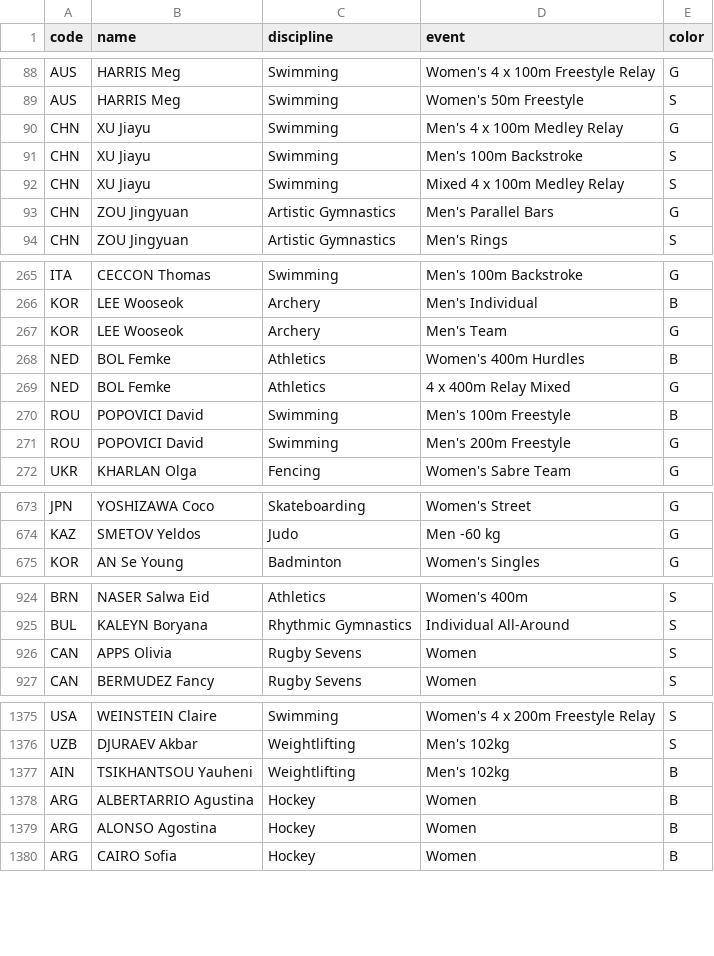
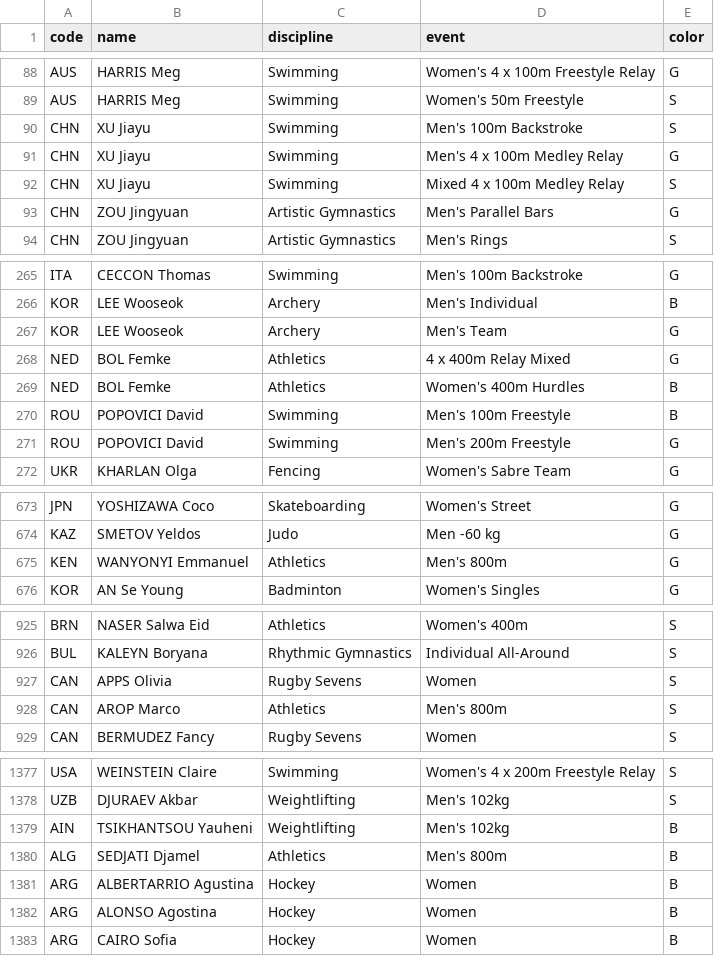
Before and after one commit to taniki/paris2024-data, a CSV file: datasets/medals.csv, drawn as a sheet; only a part is shown, gaps mark what is left out; the diff covers the shown part only.

```diff
--- a/datasets/medals.csv
+++ b/datasets/medals.csv
@@ -89,4 +89,4 @@ AUS,HARRIS Meg,Swimming,Women's 4 x 100m Freestyle Relay,G
 AUS,HARRIS Meg,Swimming,Women's 50m Freestyle,S
+CHN,XU Jiayu,Swimming,Men's 100m Backstroke,S
 CHN,XU Jiayu,Swimming,Men's 4 x 100m Medley Relay,G
-CHN,XU Jiayu,Swimming,Men's 100m Backstroke,S
 CHN,XU Jiayu,Swimming,Mixed 4 x 100m Medley Relay,S
@@ -267,4 +267,4 @@ KOR,LEE Wooseok,Archery,Men's Individual,B
 KOR,LEE Wooseok,Archery,Men's Team,G
+NED,BOL Femke,Athletics,4 x 400m Relay Mixed,G
 NED,BOL Femke,Athletics,Women's 400m Hurdles,B
-NED,BOL Femke,Athletics,4 x 400m Relay Mixed,G
 ROU,POPOVICI David,Swimming,Men's 100m Freestyle,B
@@ -674,2 +674,3 @@ JPN,YOSHIZAWA Coco,Skateboarding,Women's Street,G
 KAZ,SMETOV Yeldos,Judo,Men -60 kg,G
+KEN,WANYONYI Emmanuel,Athletics,Men's 800m,G
 KOR,AN Se Young,Badminton,Women's Singles,G
@@ -926,2 +927,3 @@ BUL,KALEYN Boryana,Rhythmic Gymnastics,Individual All-Around,S
 CAN,APPS Olivia,Rugby Sevens,Women,S
+CAN,AROP Marco,Athletics,Men's 800m,S
 CAN,BERMUDEZ Fancy,Rugby Sevens,Women,S
@@ -1377,2 +1379,3 @@ UZB,DJURAEV Akbar,Weightlifting,Men's 102kg,S
 AIN,TSIKHANTSOU Yauheni,Weightlifting,Men's 102kg,B
+ALG,SEDJATI Djamel,Athletics,Men's 800m,B
 ARG,ALBERTARRIO Agustina,Hockey,Women,B
```
Also changed, not shown: 2 moved rows elsewhere in this file, datasets/medal_countries.long.auto.csv, datasets/medal_countries.wide.auto.csv, 1 other file.
